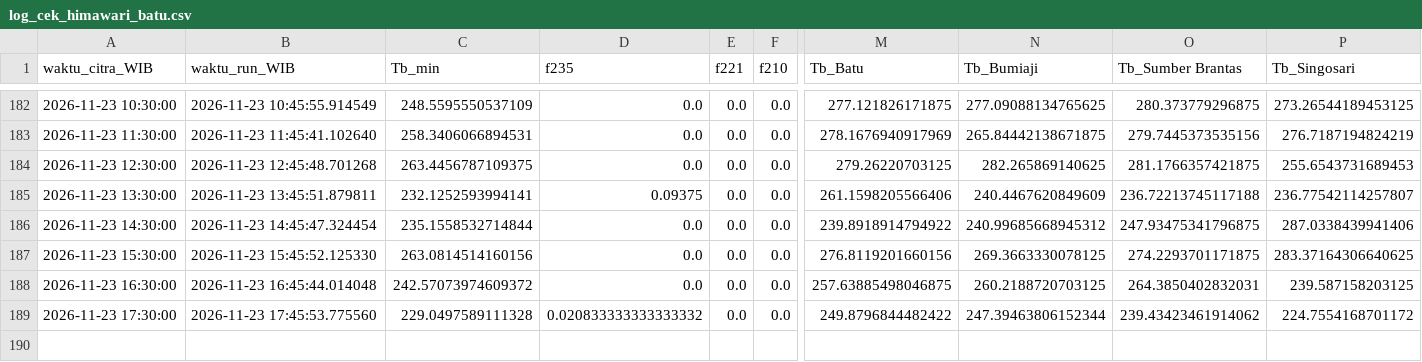
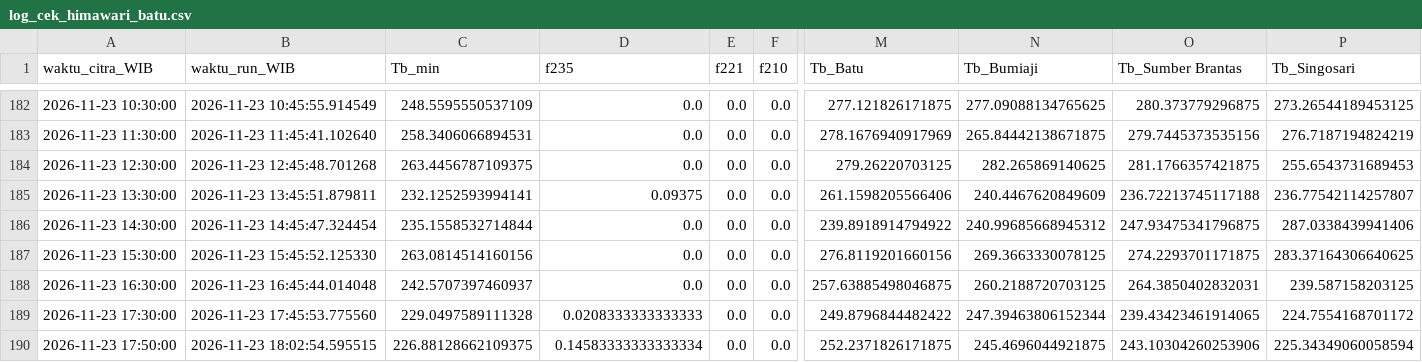
Before and after one commit to bagus2018/pantau-awan-batu, a CSV file: output/log_cek_himawari_batu.csv, drawn as a sheet; only a part is shown, gaps mark what is left out; rows hold the shown columns only; the diff names each change by its address in the sheet, - before the commit and + after, or states it on an @@ line.

```diff
--- a/output/log_cek_himawari_batu.csv
+++ b/output/log_cek_himawari_batu.csv
-C188 (Tb_min): 242.57073974609372
+C188 (Tb_min): 242.5707397460937
-D189 (f235): 0.020833333333333332
+D189 (f235): 0.0208333333333333
-O189 (Tb_Sumber Brantas): 239.43423461914062
+O189 (Tb_Sumber Brantas): 239.43423461914065
+row 190: 2026-11-23 17:50:00 | 2026-11-23 18:02:54.595515 | 226.88128662109375 | 0.14583333333333334 | 0.0 | 0.0 | 252.2371826171875 | 245.4696044921875 | 243.10304260253906 | 225.34349060058594
```
Also changed, not shown: output/LATEST_banding_historis.csv, output/LATEST_deret_awan.csv, 4 other files.
